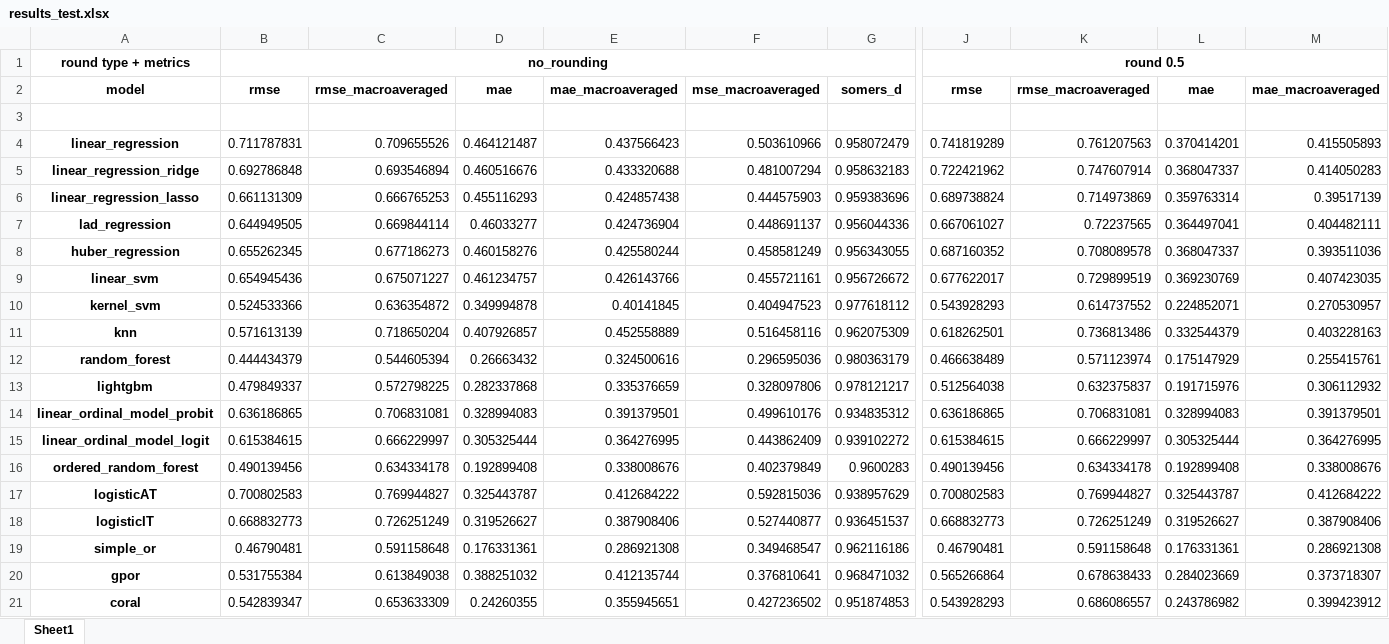
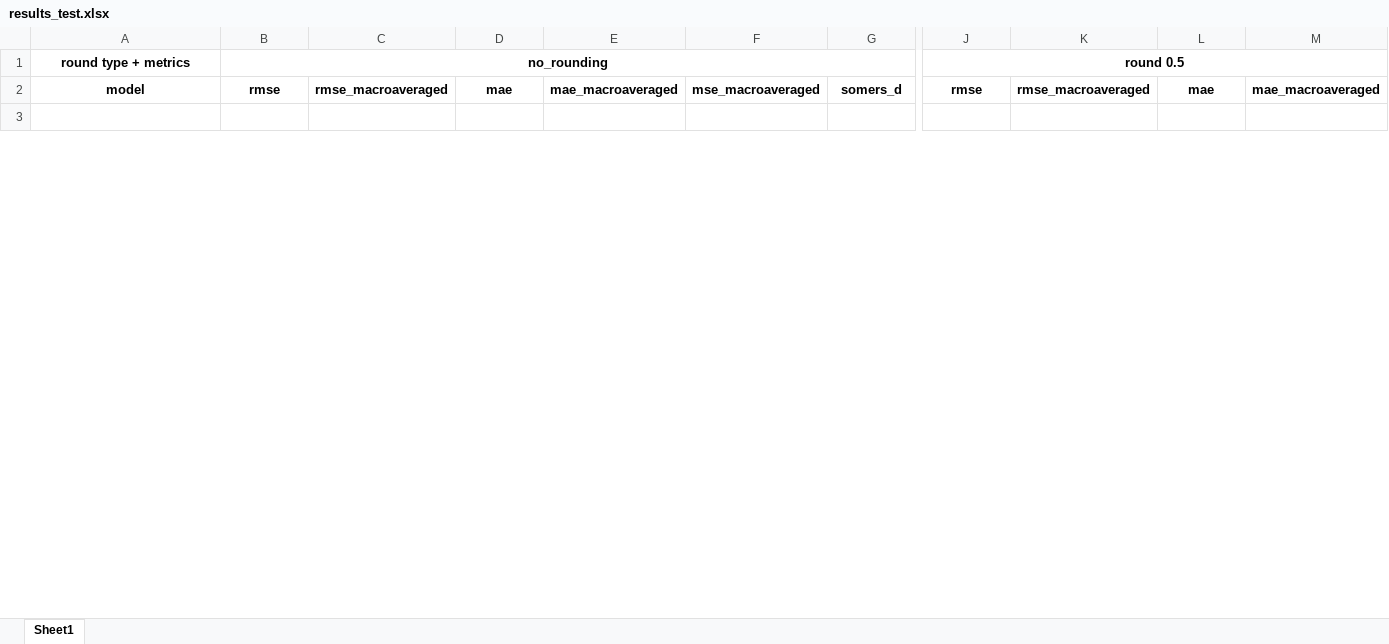
Before and after one commit to tunczyk101/Predictive-ML-in-TTRPG-game-design, an Excel workbook: training/results/results_test.xlsx, sheet Sheet1, drawn as a sheet; only a part is shown, gaps mark what is left out; values as stored, in another font and other column widths than the file's, no borders; removed rows and columns are numbered as before the commit, all else as after; rows hold the shown columns only; the diff covers the shown part only; the diff names each change by its address in the sheet, - before the commit and + after, or states it on an @@ line.

```diff
--- a/training/results/results_test.xlsx (sheet Sheet1)
+++ b/training/results/results_test.xlsx (sheet Sheet1)
-row 4: linear_regression | 0.711787831 | 0.709655526 | 0.464121487 | 0.437566423 | 0.503610966 | 0.958072479 | 0.741819289 | 0.761207563 | 0.370414201 | 0.415505893
-row 5: linear_regression_ridge | 0.692786848 | 0.693546894 | 0.460516676 | 0.433320688 | 0.481007294 | 0.958632183 | 0.722421962 | 0.747607914 | 0.368047337 | 0.414050283
-row 6: linear_regression_lasso | 0.661131309 | 0.666765253 | 0.455116293 | 0.424857438 | 0.444575903 | 0.959383696 | 0.689738824 | 0.714973869 | 0.359763314 | 0.39517139
-row 7: lad_regression | 0.644949505 | 0.669844114 | 0.46033277 | 0.424736904 | 0.448691137 | 0.956044336 | 0.667061027 | 0.72237565 | 0.364497041 | 0.404482111
-row 8: huber_regression | 0.655262345 | 0.677186273 | 0.460158276 | 0.425580244 | 0.458581249 | 0.956343055 | 0.687160352 | 0.708089578 | 0.368047337 | 0.393511036
-row 9: linear_svm | 0.654945436 | 0.675071227 | 0.461234757 | 0.426143766 | 0.455721161 | 0.956726672 | 0.677622017 | 0.729899519 | 0.369230769 | 0.407423035
-row 10: kernel_svm | 0.524533366 | 0.636354872 | 0.349994878 | 0.40141845 | 0.404947523 | 0.977618112 | 0.543928293 | 0.614737552 | 0.224852071 | 0.270530957
-row 11: knn | 0.571613139 | 0.718650204 | 0.407926857 | 0.452558889 | 0.516458116 | 0.962075309 | 0.618262501 | 0.736813486 | 0.332544379 | 0.403228163
-row 12: random_forest | 0.444434379 | 0.544605394 | 0.26663432 | 0.324500616 | 0.296595036 | 0.980363179 | 0.466638489 | 0.571123974 | 0.175147929 | 0.255415761
-row 13: lightgbm | 0.479849337 | 0.572798225 | 0.282337868 | 0.335376659 | 0.328097806 | 0.978121217 | 0.512564038 | 0.632375837 | 0.191715976 | 0.306112932
-row 14: linear_ordinal_model_probit | 0.636186865 | 0.706831081 | 0.328994083 | 0.391379501 | 0.499610176 | 0.934835312 | 0.636186865 | 0.706831081 | 0.328994083 | 0.391379501
-row 15: linear_ordinal_model_logit | 0.615384615 | 0.666229997 | 0.305325444 | 0.364276995 | 0.443862409 | 0.939102272 | 0.615384615 | 0.666229997 | 0.305325444 | 0.364276995
-row 16: ordered_random_forest | 0.490139456 | 0.634334178 | 0.192899408 | 0.338008676 | 0.402379849 | 0.9600283 | 0.490139456 | 0.634334178 | 0.192899408 | 0.338008676
-row 17: logisticAT | 0.700802583 | 0.769944827 | 0.325443787 | 0.412684222 | 0.592815036 | 0.938957629 | 0.700802583 | 0.769944827 | 0.325443787 | 0.412684222
-row 18: logisticIT | 0.668832773 | 0.726251249 | 0.319526627 | 0.387908406 | 0.527440877 | 0.936451537 | 0.668832773 | 0.726251249 | 0.319526627 | 0.387908406
-row 19: simple_or | 0.46790481 | 0.591158648 | 0.176331361 | 0.286921308 | 0.349468547 | 0.962116186 | 0.46790481 | 0.591158648 | 0.176331361 | 0.286921308
-row 20: gpor | 0.531755384 | 0.613849038 | 0.388251032 | 0.412135744 | 0.376810641 | 0.968471032 | 0.565266864 | 0.678638433 | 0.284023669 | 0.373718307
-row 21: coral | 0.542839347 | 0.653633309 | 0.24260355 | 0.355945651 | 0.427236502 | 0.951874853 | 0.543928293 | 0.686086557 | 0.243786982 | 0.399423912
```
Also changed, not shown: 1 added row and 5 removed rows elsewhere in this sheet, training/results/results_train.xlsx, 7 other files.
